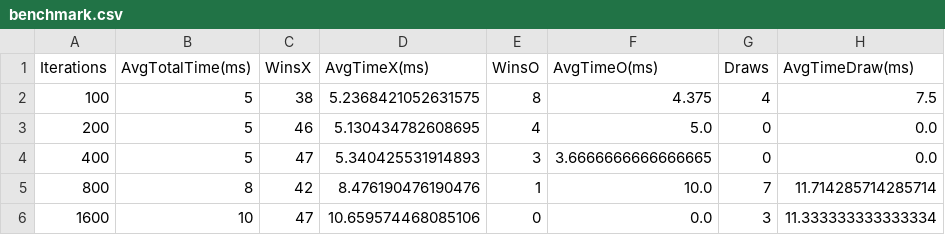
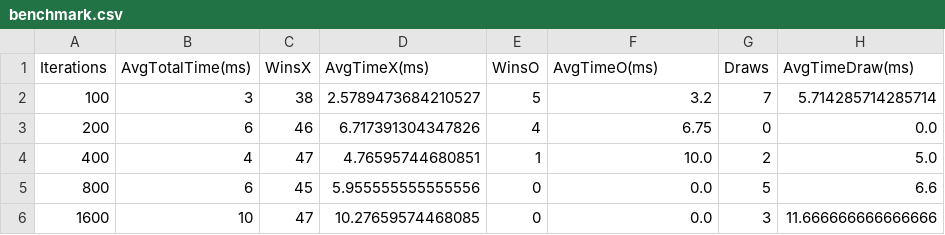
Before and after one commit to PSA-Final-Project/PSA-Final-Project, a CSV file: Java/src/main/java/com/phasmidsoftware/dsaipg/projects/mcts/CSVResult/benchmark.csv, drawn as a sheet.

```diff
--- a/Java/src/main/java/com/phasmidsoftware/dsaipg/projects/mcts/CSVResult/benchmark.csv
+++ b/Java/src/main/java/com/phasmidsoftware/dsaipg/projects/mcts/CSVResult/benchmark.csv
@@ -1,6 +1,6 @@
 Iterations,AvgTotalTime(ms),WinsX,AvgTimeX(ms),WinsO,AvgTimeO(ms),Draws,AvgTimeDraw(ms)
-100,5,38,5.2368421052631575,8,4.375,4,7.5
-200,5,46,5.130434782608695,4,5.0,0,0.0
-400,5,47,5.340425531914893,3,3.6666666666666665,0,0.0
-800,8,42,8.476190476190476,1,10.0,7,11.714285714285714
-1600,10,47,10.659574468085106,0,0.0,3,11.333333333333334
+100,3,38,2.5789473684210527,5,3.2,7,5.714285714285714
+200,6,46,6.717391304347826,4,6.75,0,0.0
+400,4,47,4.76595744680851,1,10.0,2,5.0
+800,6,45,5.955555555555556,0,0.0,5,6.6
+1600,10,47,10.27659574468085,0,0.0,3,11.666666666666666
```
Also changed, not shown: 3 other files.
